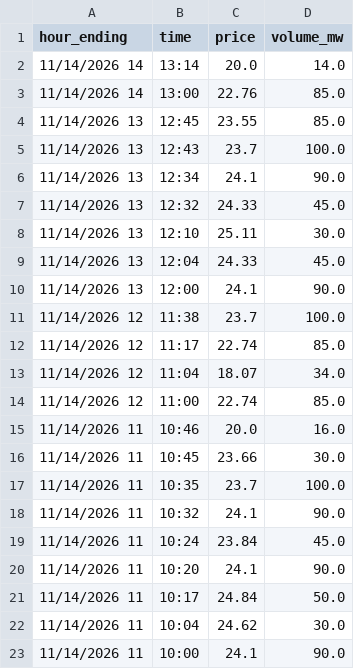
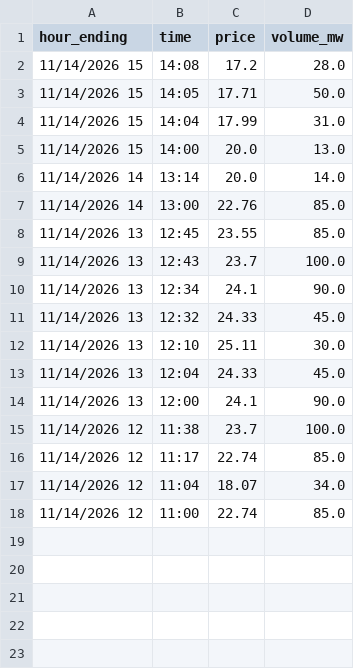
Before and after one commit to maymankhan1-web/alberta-power-price-tracker, a CSV file: data/system_marginal_price.csv, drawn as a sheet; removed rows and columns are numbered as before the commit, all else as after; the diff names each change by its address in the sheet, - before the commit and + after, or states it on an @@ line.

```diff
--- a/data/system_marginal_price.csv
+++ b/data/system_marginal_price.csv
+row 2: 11/14/2026 15 | 14:08 | 17.2 | 28.0
+row 3: 11/14/2026 15 | 14:05 | 17.71 | 50.0
+row 4: 11/14/2026 15 | 14:04 | 17.99 | 31.0
+row 5: 11/14/2026 15 | 14:00 | 20.0 | 13.0
-row 15: 11/14/2026 11 | 10:46 | 20.0 | 16.0
-row 16: 11/14/2026 11 | 10:45 | 23.66 | 30.0
-row 17: 11/14/2026 11 | 10:35 | 23.7 | 100.0
-row 18: 11/14/2026 11 | 10:32 | 24.1 | 90.0
-row 19: 11/14/2026 11 | 10:24 | 23.84 | 45.0
-row 20: 11/14/2026 11 | 10:20 | 24.1 | 90.0
-row 21: 11/14/2026 11 | 10:17 | 24.84 | 50.0
-row 22: 11/14/2026 11 | 10:04 | 24.62 | 30.0
-row 23: 11/14/2026 11 | 10:00 | 24.1 | 90.0
```
Also changed, not shown: 1 other file.
